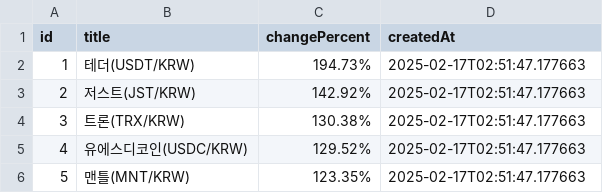
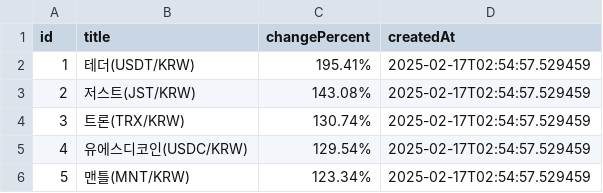
Before and after one commit to zzanggyu/Cryptocurrency-Mock-Trading-Platform-for-Beginner-Investors, a CSV file: crawler/csv/buyingRank.csv, drawn as a sheet.

```diff
--- a/crawler/csv/buyingRank.csv
+++ b/crawler/csv/buyingRank.csv
@@ -1,6 +1,6 @@
 id,title,changePercent,createdAt
-1,테더(USDT/KRW),194.73%,2025-02-17T02:51:47.177663
-2,저스트(JST/KRW),142.92%,2025-02-17T02:51:47.177663
-3,트론(TRX/KRW),130.38%,2025-02-17T02:51:47.177663
-4,유에스디코인(USDC/KRW),129.52%,2025-02-17T02:51:47.177663
-5,맨틀(MNT/KRW),123.35%,2025-02-17T02:51:47.177663
+1,테더(USDT/KRW),195.41%,2025-02-17T02:54:57.529459
+2,저스트(JST/KRW),143.08%,2025-02-17T02:54:57.529459
+3,트론(TRX/KRW),130.74%,2025-02-17T02:54:57.529459
+4,유에스디코인(USDC/KRW),129.54%,2025-02-17T02:54:57.529459
+5,맨틀(MNT/KRW),123.34%,2025-02-17T02:54:57.529459
```
Also changed, not shown: crawler/csv/assetInfo.csv, crawler/csv/marketData.csv, 3 other files.
